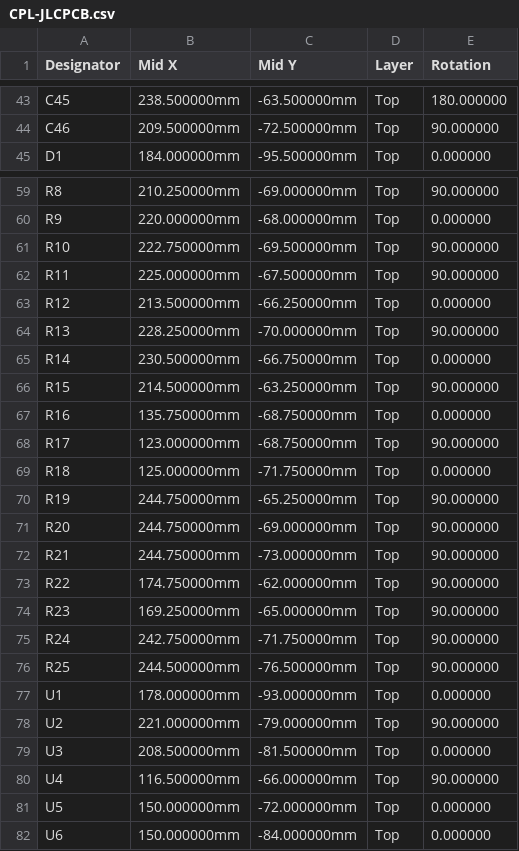
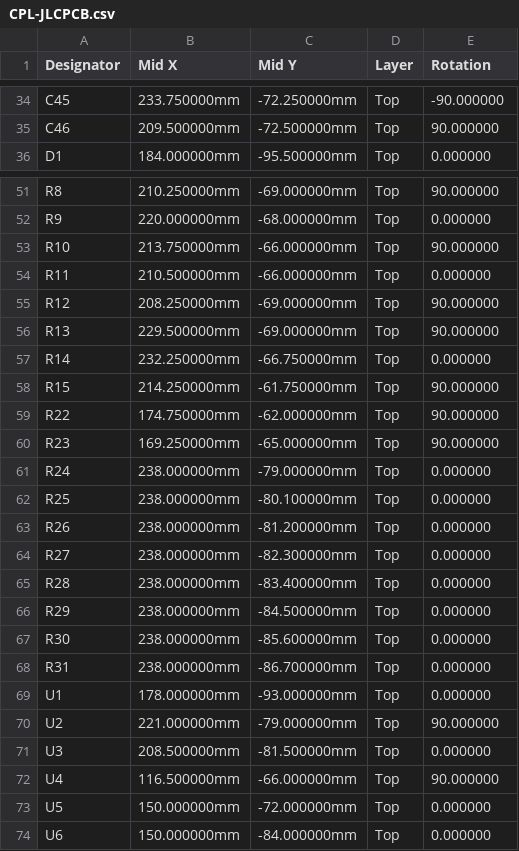
Before and after one commit to timex-sinclair-projects/openspand-smd, a CSV file: card/hardware/fab/CPL-JLCPCB.csv, drawn as a sheet; only a part is shown, gaps mark what is left out; removed rows and columns are numbered as before the commit, all else as after; the diff covers the shown part only; the diff names each change by its address in the sheet, - before the commit and + after, or states it on an @@ line.

```diff
--- a/card/hardware/fab/CPL-JLCPCB.csv
+++ b/card/hardware/fab/CPL-JLCPCB.csv
-B34 (Mid X): 238.500000mm
+B34 (Mid X): 233.750000mm
-C34 (Mid Y): -63.500000mm
+C34 (Mid Y): -72.250000mm
-E34 (Rotation): 180.000000
+E34 (Rotation): -90.000000
-B53 (Mid X): 222.750000mm
+B53 (Mid X): 213.750000mm
-C53 (Mid Y): -69.500000mm
+C53 (Mid Y): -66.000000mm
-B54 (Mid X): 225.000000mm
+B54 (Mid X): 210.500000mm
-C54 (Mid Y): -67.500000mm
+C54 (Mid Y): -66.000000mm
-E54 (Rotation): 90.000000
+E54 (Rotation): 0.000000
-B55 (Mid X): 213.500000mm
+B55 (Mid X): 208.250000mm
-C55 (Mid Y): -66.250000mm
+C55 (Mid Y): -69.000000mm
-E55 (Rotation): 0.000000
+E55 (Rotation): 90.000000
-B56 (Mid X): 228.250000mm
+B56 (Mid X): 229.500000mm
-C56 (Mid Y): -70.000000mm
+C56 (Mid Y): -69.000000mm
-B57 (Mid X): 230.500000mm
+B57 (Mid X): 232.250000mm
-B58 (Mid X): 214.500000mm
+B58 (Mid X): 214.250000mm
-C58 (Mid Y): -63.250000mm
+C58 (Mid Y): -61.750000mm
-row 67: R16 | 135.750000mm | -68.750000mm | Top | 0.000000
-row 68: R17 | 123.000000mm | -68.750000mm | Top | 90.000000
-row 69: R18 | 125.000000mm | -71.750000mm | Top | 0.000000
-row 70: R19 | 244.750000mm | -65.250000mm | Top | 90.000000
-row 71: R20 | 244.750000mm | -69.000000mm | Top | 90.000000
-row 72: R21 | 244.750000mm | -73.000000mm | Top | 90.000000
-B61 (Mid X): 242.750000mm
+B61 (Mid X): 238.000000mm
-C61 (Mid Y): -71.750000mm
+C61 (Mid Y): -79.000000mm
-E61:E62 (Rotation): 90.000000
+E61:E62 (Rotation): 0.000000
-B62 (Mid X): 244.500000mm
+B62 (Mid X): 238.000000mm
-C62 (Mid Y): -76.500000mm
+C62 (Mid Y): -80.100000mm
+row 63: R26 | 238.000000mm | -81.200000mm | Top | 0.000000
+row 64: R27 | 238.000000mm | -82.300000mm | Top | 0.000000
+row 65: R28 | 238.000000mm | -83.400000mm | Top | 0.000000
+row 66: R29 | 238.000000mm | -84.500000mm | Top | 0.000000
+row 67: R30 | 238.000000mm | -85.600000mm | Top | 0.000000
+row 68: R31 | 238.000000mm | -86.700000mm | Top | 0.000000
```
Also changed, not shown: 3 added rows, 10 removed rows and 42 edited cells elsewhere in this file, card/hardware/fab/BOM-JLCPCB.csv, card/hardware/fab/hand-solder.csv, 17 other files.
